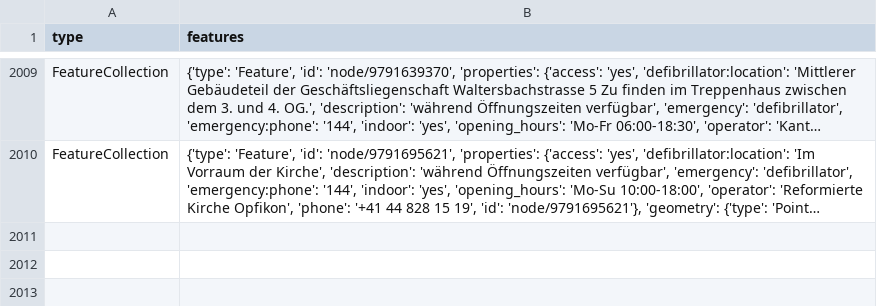
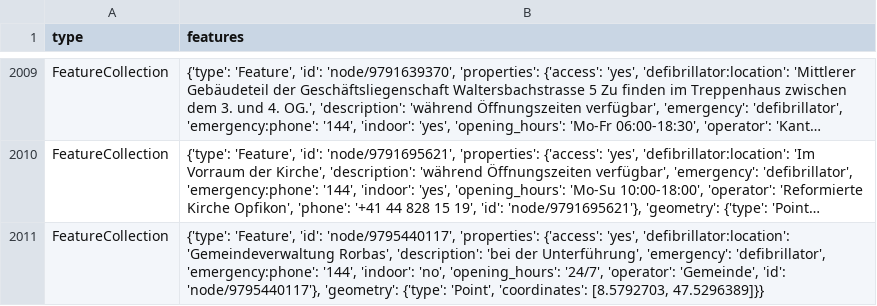
Before and after one commit to OpenBracketsCH/defi_data, a CSV file: data/csv/defis_dispo_srz.csv, drawn as a sheet; only a part is shown, gaps mark what is left out; long unchanged cells end in …; the diff names each change by its address in the sheet, - before the commit and + after, or states it on an @@ line.

```diff
--- a/data/csv/defis_dispo_srz.csv
+++ b/data/csv/defis_dispo_srz.csv
+row 2011: FeatureCollection | {'type': 'Feature', 'id': 'node/9795440117', 'properties': {'access': 'yes', 'defibrillator:location': 'Gemeindeverwaltung Rorbas', 'description': 'bei der Unterführung', 'emergency': 'defibrillator', 'emergency:phone': '144', 'indoor': 'no', 'opening_hours': '24/7', 'operator': 'Gemeinde', 'id': 'node/9795440117'}, 'geometry': {'type': 'Point', 'coordinates': [8.5792703, 47.5296389]}}
```
Also changed, not shown: data/csv/defis_dispo_knzsg.csv, data/csv/defis_kt_sg.csv, 5 other files.
